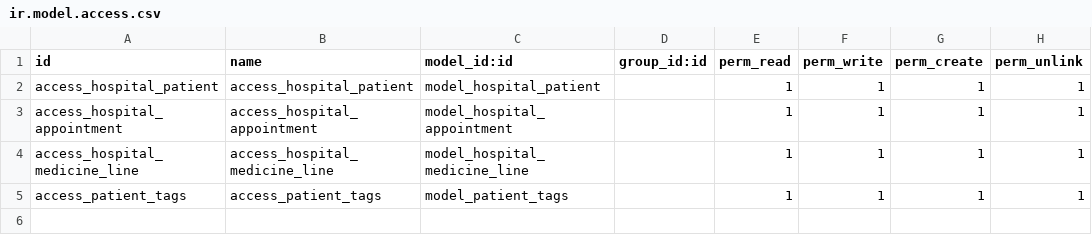
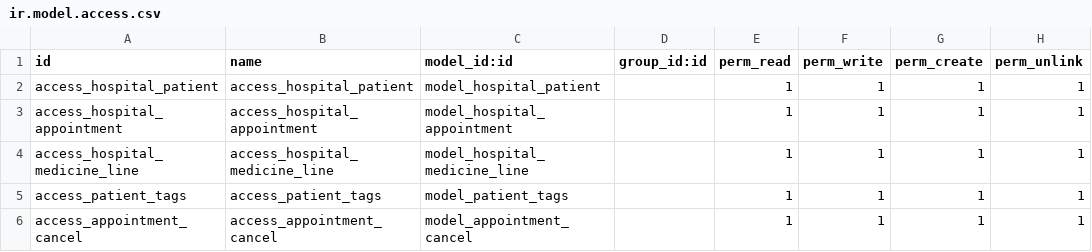
Before and after one commit to STAK0ZA/hospital-management, a CSV file: security/ir.model.access.csv, drawn as a sheet; the diff names each change by its address in the sheet, - before the commit and + after, or states it on an @@ line.

Commit message:
how to launch wizard from button,how to load data from xml, and how to load data from csv,create model using scaffold,how to inherit models in odoo

```diff
--- a/security/ir.model.access.csv
+++ b/security/ir.model.access.csv
+row 6: access_appointment_cancel | access_appointment_cancel | model_appointment_cancel |  | 1 | 1 | 1 | 1
```
Also changed, not shown: 10 other files.
